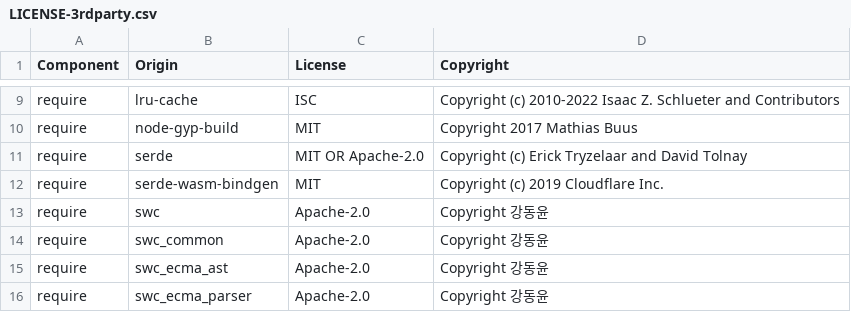
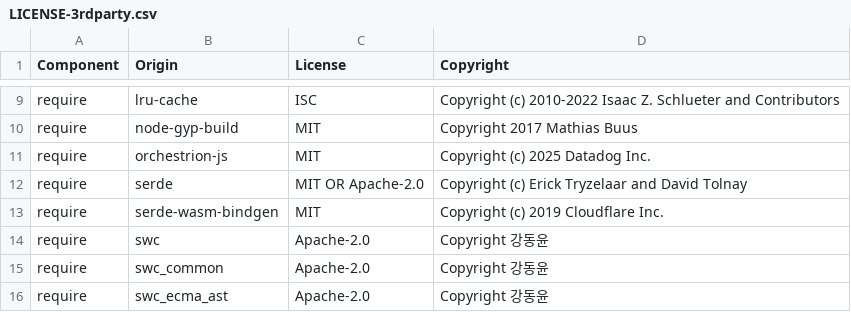
Before and after one commit to DataDog/dd-wasm-js-rewriter, a CSV file: LICENSE-3rdparty.csv, drawn as a sheet; only a part is shown, gaps mark what is left out; the shorter side is filled out with more unchanged rows.

Commit message:
add orchestrion

```diff
--- a/LICENSE-3rdparty.csv
+++ b/LICENSE-3rdparty.csv
@@ -10,2 +10,3 @@ require,lru-cache,ISC,Copyright (c) 2010-2022 Isaac Z. Schlueter and Contributor
 require,node-gyp-build,MIT,Copyright 2017 Mathias Buus
+require,orchestrion-js,MIT,Copyright (c) 2025 Datadog Inc.
 require,serde,MIT OR Apache-2.0,Copyright (c) Erick Tryzelaar and David Tolnay
```
Also changed, not shown: 13 other files.
